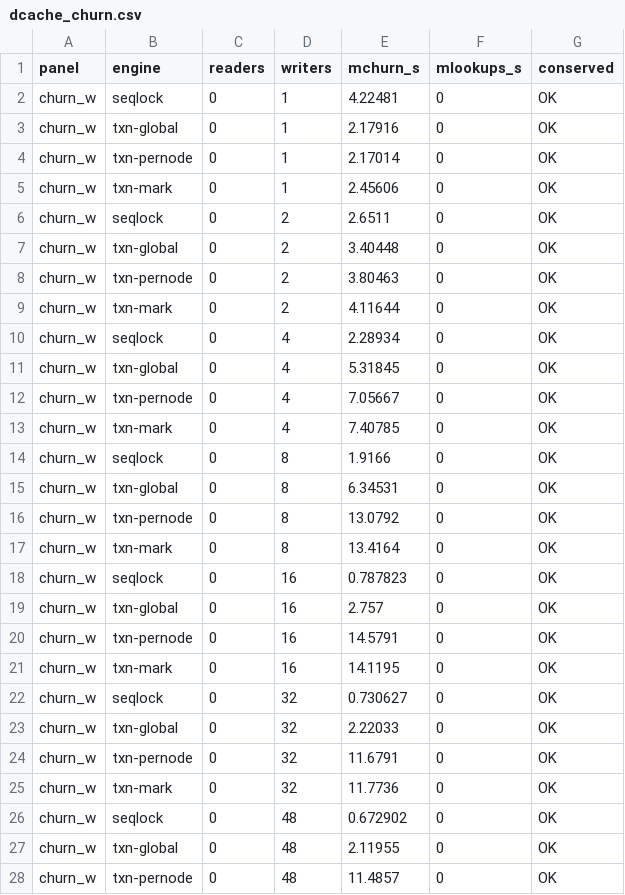
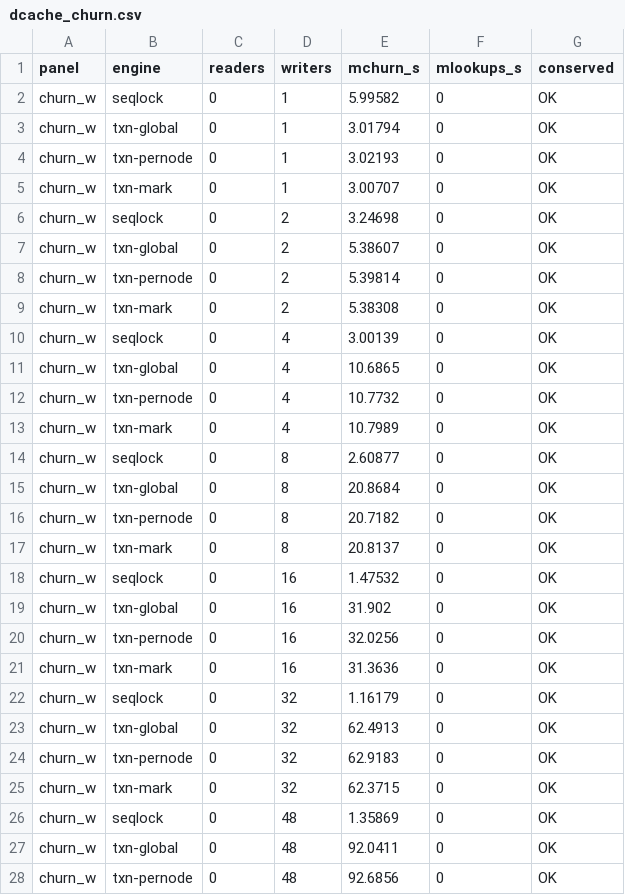
Before and after one commit to compudj/efficios-trie-benchmark, a CSV file: scripts/dcache_churn.csv, drawn as a sheet; only a part is shown; the diff covers the shown part only.

Commit message:
dcache: refresh the 3-panel churn figure on the corrected engine
Re-swept run_dcache_churn.sh on the bump-free engine, jemalloc + ndirs
decontended to 16*writers (the corrected methodology, matching
dcache_churn_scaling.png and dcache_optype.png).  100 rows, zero
conservation failures.

The conclusion changed, as with the scaling figure: churn is add + unlink
only, and neither bumps now (add never did; unlink stopped at 76d403d),
so churn generates no walk-causality traffic.  The three txn arms
therefore CONVERGE on all three panels -- writers, reader-vs-W, and reader
scaling -- and only seqlock (mutator-lock serialized) trails.  Global even
edges the localized arms slightly on the reader panels, because with the
counter stable it does no per-hop second pass (the same effect the file
side of dcache_optype.png shows).  The old figure's "global collapses"
was the unlink bump; removing it erased the collapse here.  Global's
collapse is now purely a DIRECTORY-operation effect -- see
dcache_optype.png.

Captions and the now-stale legend labels ("every unlink bumps it", "bump
is the removed entry's own") updated to describe the rename behavior that
actually distinguishes the arms, since unlink no longer bumps for any of
them.

Signed-off-by: Mathieu Desnoyers <info@efficios.com>

```diff
--- a/scripts/dcache_churn.csv
+++ b/scripts/dcache_churn.csv
@@ -1,28 +1,28 @@
 panel,engine,readers,writers,mchurn_s,mlookups_s,conserved
-churn_w,seqlock,0,1,4.22481,0,OK
-churn_w,txn-global,0,1,2.17916,0,OK
-churn_w,txn-pernode,0,1,2.17014,0,OK
-churn_w,txn-mark,0,1,2.45606,0,OK
-churn_w,seqlock,0,2,2.6511,0,OK
-churn_w,txn-global,0,2,3.40448,0,OK
-churn_w,txn-pernode,0,2,3.80463,0,OK
-churn_w,txn-mark,0,2,4.11644,0,OK
-churn_w,seqlock,0,4,2.28934,0,OK
-churn_w,txn-global,0,4,5.31845,0,OK
-churn_w,txn-pernode,0,4,7.05667,0,OK
-churn_w,txn-mark,0,4,7.40785,0,OK
-churn_w,seqlock,0,8,1.9166,0,OK
-churn_w,txn-global,0,8,6.34531,0,OK
-churn_w,txn-pernode,0,8,13.0792,0,OK
-churn_w,txn-mark,0,8,13.4164,0,OK
-churn_w,seqlock,0,16,0.787823,0,OK
-churn_w,txn-global,0,16,2.757,0,OK
-churn_w,txn-pernode,0,16,14.5791,0,OK
-churn_w,txn-mark,0,16,14.1195,0,OK
-churn_w,seqlock,0,32,0.730627,0,OK
-churn_w,txn-global,0,32,2.22033,0,OK
-churn_w,txn-pernode,0,32,11.6791,0,OK
-churn_w,txn-mark,0,32,11.7736,0,OK
-churn_w,seqlock,0,48,0.672902,0,OK
-churn_w,txn-global,0,48,2.11955,0,OK
-churn_w,txn-pernode,0,48,11.4857,0,OK
+churn_w,seqlock,0,1,5.99582,0,OK
+churn_w,txn-global,0,1,3.01794,0,OK
+churn_w,txn-pernode,0,1,3.02193,0,OK
+churn_w,txn-mark,0,1,3.00707,0,OK
+churn_w,seqlock,0,2,3.24698,0,OK
+churn_w,txn-global,0,2,5.38607,0,OK
+churn_w,txn-pernode,0,2,5.39814,0,OK
+churn_w,txn-mark,0,2,5.38308,0,OK
+churn_w,seqlock,0,4,3.00139,0,OK
+churn_w,txn-global,0,4,10.6865,0,OK
+churn_w,txn-pernode,0,4,10.7732,0,OK
+churn_w,txn-mark,0,4,10.7989,0,OK
+churn_w,seqlock,0,8,2.60877,0,OK
+churn_w,txn-global,0,8,20.8684,0,OK
+churn_w,txn-pernode,0,8,20.7182,0,OK
+churn_w,txn-mark,0,8,20.8137,0,OK
+churn_w,seqlock,0,16,1.47532,0,OK
+churn_w,txn-global,0,16,31.902,0,OK
+churn_w,txn-pernode,0,16,32.0256,0,OK
+churn_w,txn-mark,0,16,31.3636,0,OK
+churn_w,seqlock,0,32,1.16179,0,OK
+churn_w,txn-global,0,32,62.4913,0,OK
+churn_w,txn-pernode,0,32,62.9183,0,OK
+churn_w,txn-mark,0,32,62.3715,0,OK
+churn_w,seqlock,0,48,1.35869,0,OK
+churn_w,txn-global,0,48,92.0411,0,OK
+churn_w,txn-pernode,0,48,92.6856,0,OK
```
Also changed, not shown: 145 edited cells elsewhere in this file, 3 other files.
